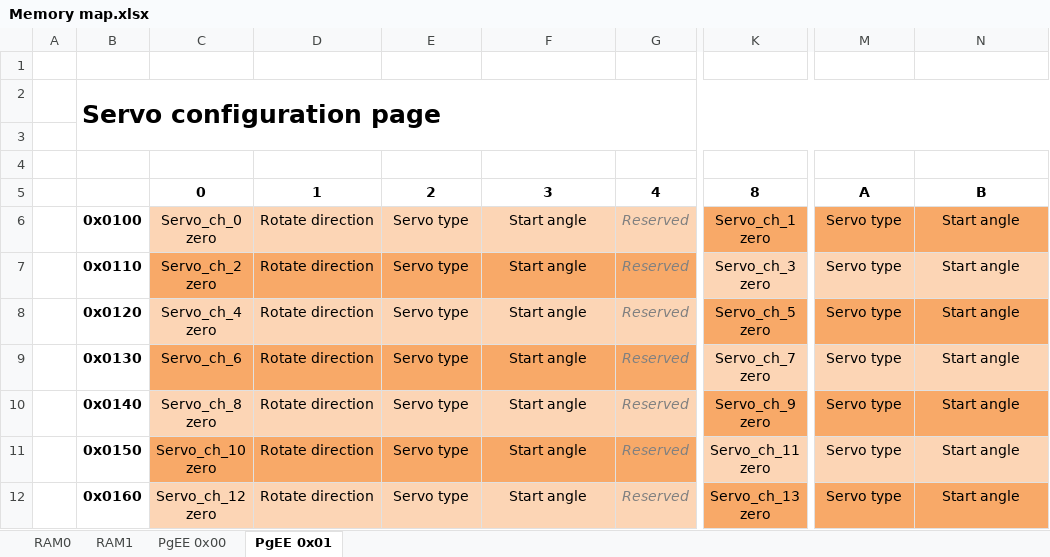
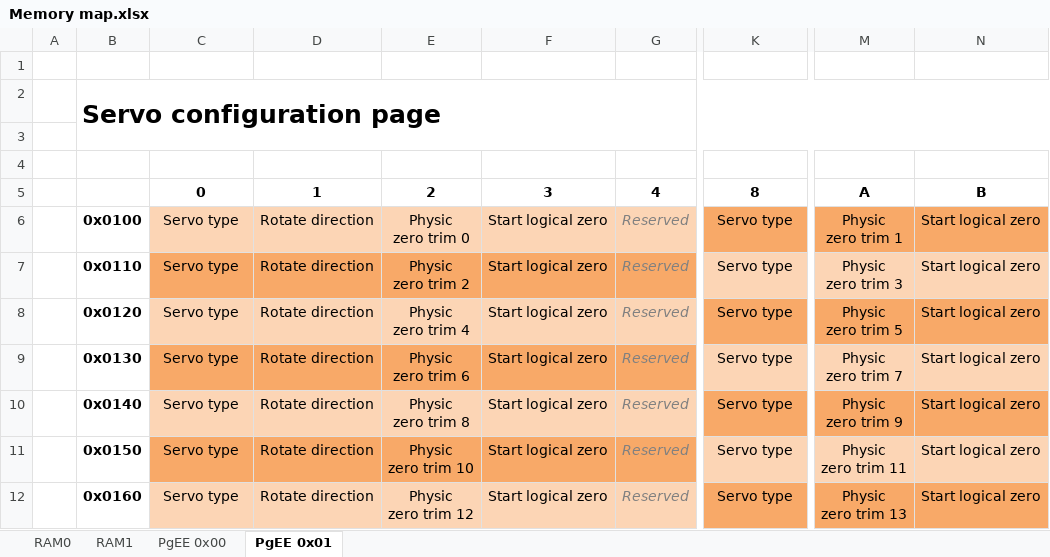
Before and after one commit to SiD86/Skynet_firmware, an Excel workbook: Docs/Memory map.xlsx, sheet PgEE 0x01, drawn as a sheet; only a part is shown, gaps mark what is left out; values as stored, in another font and other column widths than the file's, no borders; ↵ is a line break in a cell; the diff covers the shown part only; the diff names each change by its address in the sheet, - before the commit and + after, or states it on an @@ line.

Commit message:
Change memory map Added reverse gait, movement prepare sequence and movement end sequence

```diff
--- a/Docs/Memory map.xlsx (sheet PgEE 0x01)
+++ b/Docs/Memory map.xlsx (sheet PgEE 0x01)
-C6: Servo_ch_0 ↵ zero
+C6: Servo type
-E6: Servo type
+E6: Physic ↵ zero trim 0
-F6:F12: Start angle
+F6:F12: Start logical zero
-K6: Servo_ch_1 ↵ zero
+K6: Servo type
-M6: Servo type
+M6: Physic ↵ zero trim 1
-N6:N12: Start angle
+N6:N12: Start logical zero
-C7: Servo_ch_2 ↵ zero
+C7: Servo type
-E7: Servo type
+E7: Physic ↵ zero trim 2
-K7: Servo_ch_3 ↵ zero
+K7: Servo type
-M7: Servo type
+M7: Physic ↵ zero trim 3
-C8: Servo_ch_4 ↵ zero
+C8: Servo type
-E8: Servo type
+E8: Physic ↵ zero trim 4
-K8: Servo_ch_5 ↵ zero
+K8: Servo type
-M8: Servo type
+M8: Physic ↵ zero trim 5
-C9: Servo_ch_6
+C9: Servo type
-E9: Servo type
+E9: Physic ↵ zero trim 6
-K9: Servo_ch_7 ↵ zero
+K9: Servo type
-M9: Servo type
+M9: Physic ↵ zero trim 7
-C10: Servo_ch_8 ↵ zero
+C10: Servo type
-E10: Servo type
+E10: Physic ↵ zero trim 8
-K10: Servo_ch_9 ↵ zero
+K10: Servo type
-M10: Servo type
+M10: Physic ↵ zero trim 9
-C11: Servo_ch_10 ↵ zero
+C11: Servo type
-E11: Servo type
+E11: Physic ↵ zero trim 10
-K11: Servo_ch_11 ↵ zero
+K11: Servo type
-M11: Servo type
+M11: Physic ↵ zero trim 11
-C12: Servo_ch_12 ↵ zero
+C12: Servo type
-E12: Servo type
+E12: Physic ↵ zero trim 12
-K12: Servo_ch_13 ↵ zero
+K12: Servo type
-M12: Servo type
+M12: Physic ↵ zero trim 13
```
Also changed, not shown: 12 edited cells elsewhere in this sheet, 8 other files.
